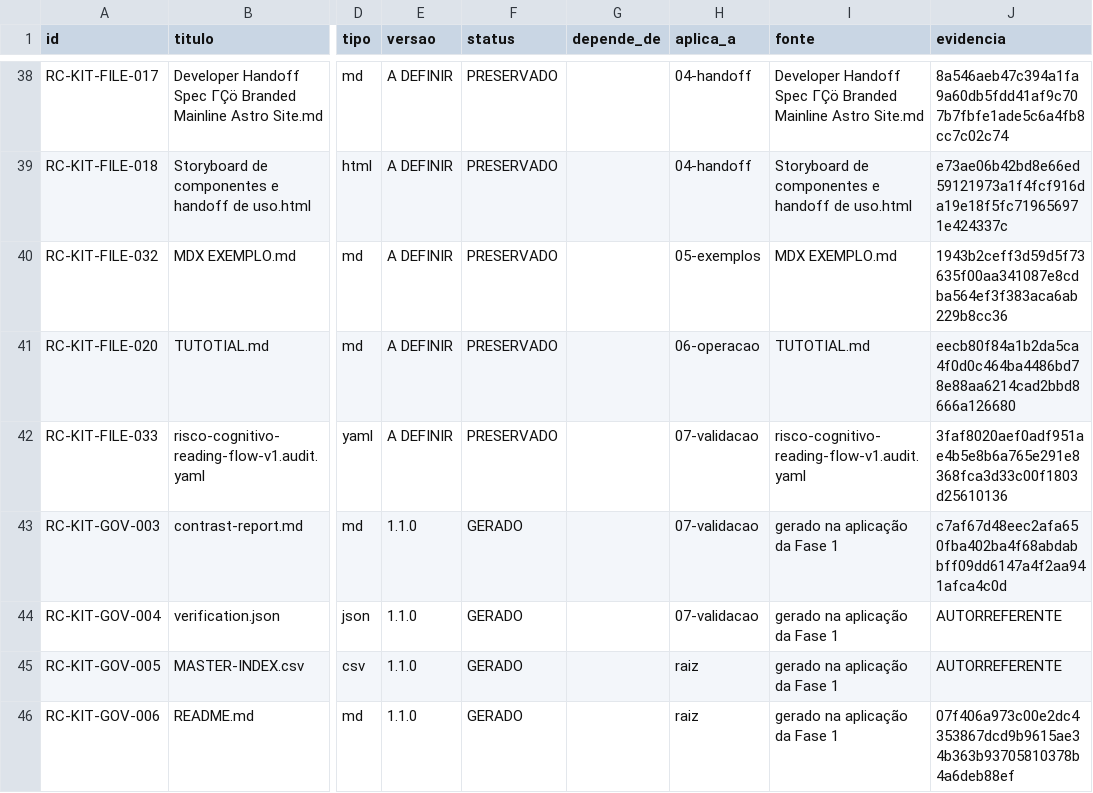
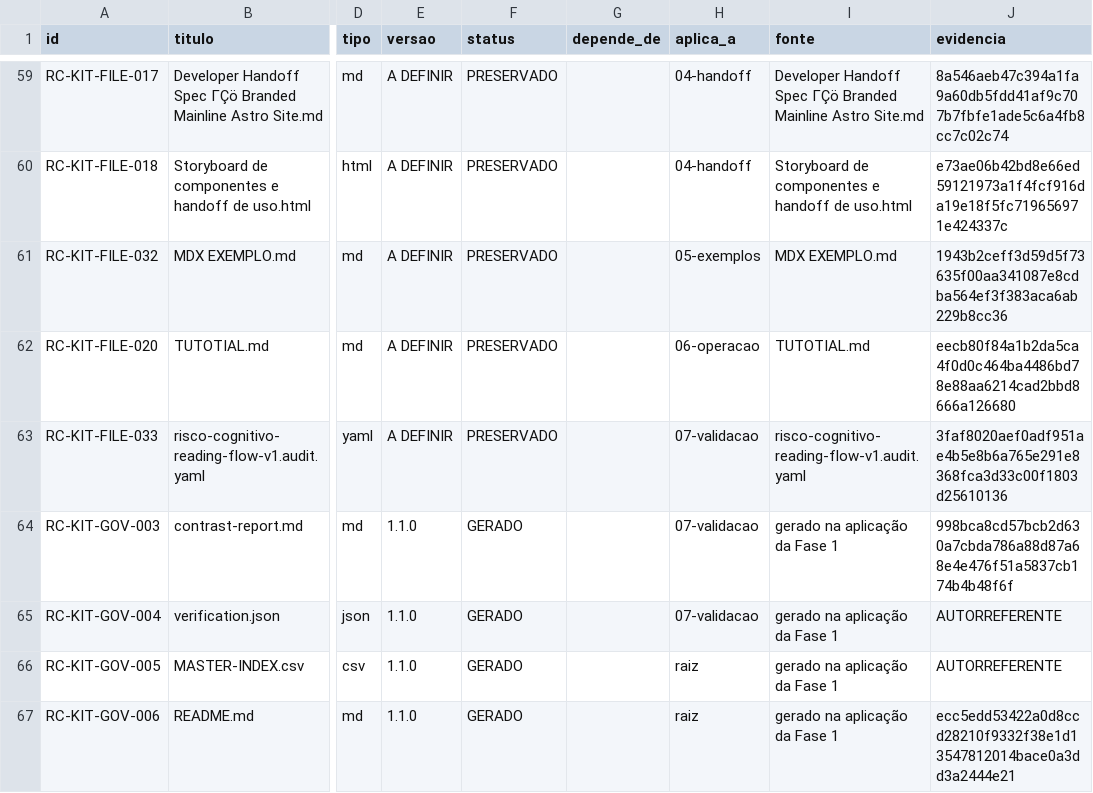
Before and after one commit to sasexecutar-coder/next-starter-template, a CSV file: docs/design-kit/MASTER-INDEX.csv, drawn as a sheet; only a part is shown, gaps mark what is left out; addresses are those after the commit; the diff covers the shown part only; the diff names each change by its address in the sheet, - before the commit and + after, or states it on an @@ line.

```diff
--- a/docs/design-kit/MASTER-INDEX.csv
+++ b/docs/design-kit/MASTER-INDEX.csv
-J64 (evidencia): c7af67d48eec2afa650fba402ba4f68abdabbff09dd6147a4f2aa941afca4c0d
+J64 (evidencia): 998bca8cd57bcb2d630a7cbda786a88d87a68e4e476f51a5837cb174b4b48f6f
-J67 (evidencia): 07f406a973c00e2dc4353867dcd9b9615ae34b363b93705810378b4a6deb88ef
+J67 (evidencia): ecc5edd53422a0d8ccd28210f9332f38e1d13547812014bace0a3dd3a2444e21
```
Also changed, not shown: 21 added rows and 2 edited cells elsewhere in this file, 47 other files.
